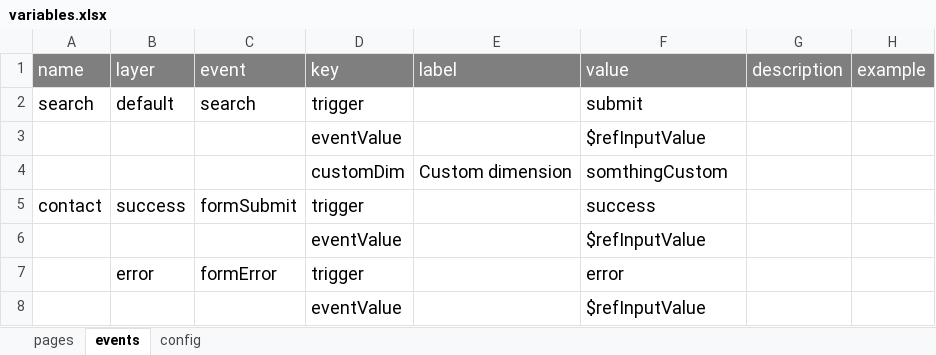
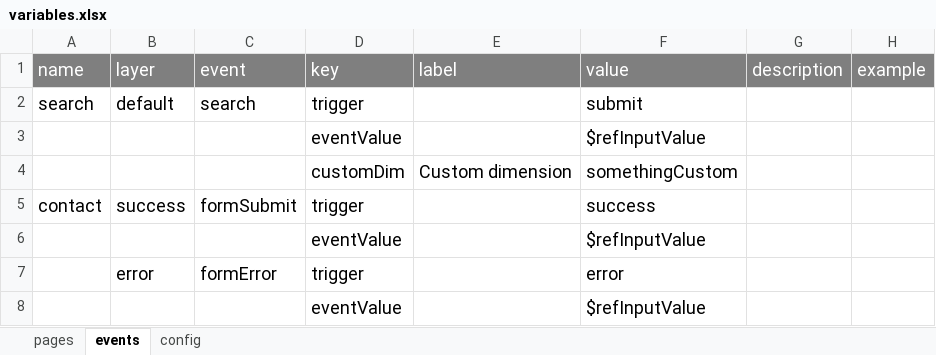
Before and after one commit to epicagency/snitchy, an Excel workbook: packages/xlsx-loader/__tests__/variables.xlsx, sheet events, drawn as a sheet; values as stored, in another font and other column widths than the file's, no borders; the diff names each change by its address in the sheet, - before the commit and + after, or states it on an @@ line.

```diff
--- a/packages/xlsx-loader/__tests__/variables.xlsx (sheet events)
+++ b/packages/xlsx-loader/__tests__/variables.xlsx (sheet events)
-F4 (value): somthingCustom
+F4 (value): somethingCustom
```
Also changed, not shown: sheet pages, 32 other files.
